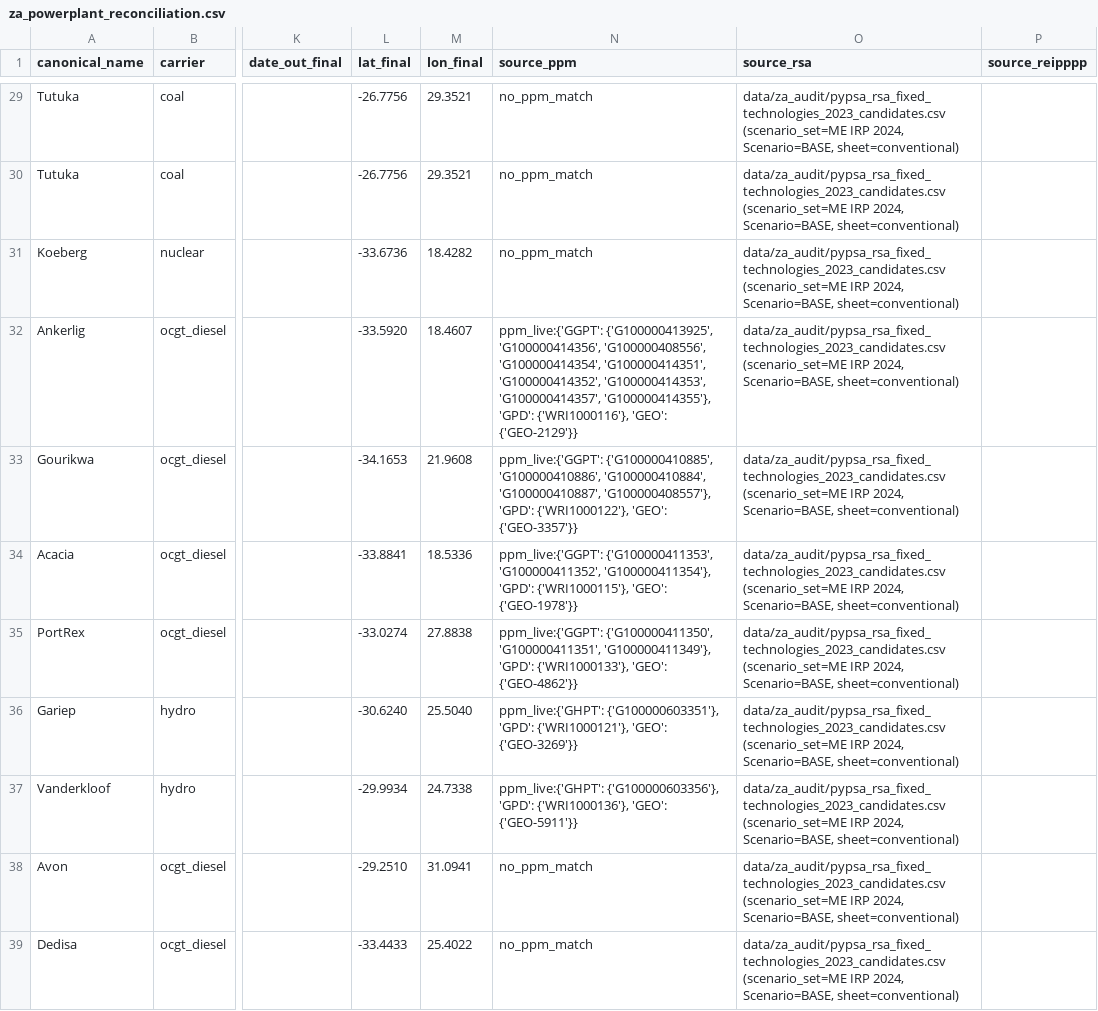
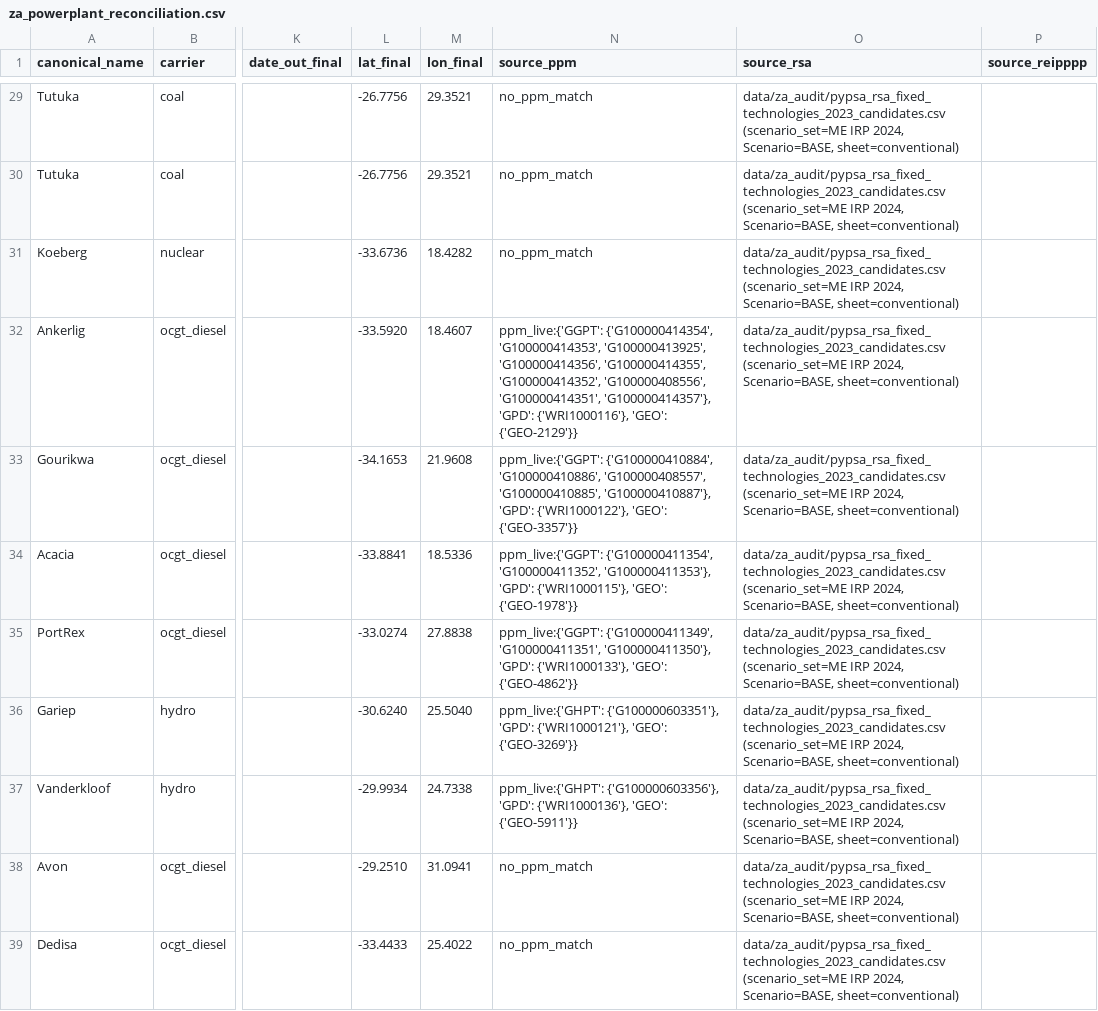
Before and after one commit to nylan-ramnauth/pypsa-earth-sa, a CSV file: data/za_audit/za_powerplant_reconciliation.csv, drawn as a sheet; only a part is shown, gaps mark what is left out; the diff covers the shown part only; the diff names each change by its address in the sheet, - before the commit and + after, or states it on an @@ line.

```diff
--- a/data/za_audit/za_powerplant_reconciliation.csv
+++ b/data/za_audit/za_powerplant_reconciliation.csv
-N32 (source_ppm): ppm_live:{'GGPT': {'G100000413925', 'G100000414356', 'G100000408556', 'G100000414354', 'G100000414351', 'G100000414352', 'G100000414353', 'G100000414357', 'G100000414355'}, 'GPD': {'WRI1000116'},…
+N32 (source_ppm): ppm_live:{'GGPT': {'G100000414354', 'G100000414353', 'G100000413925', 'G100000414356', 'G100000414355', 'G100000414352', 'G100000408556', 'G100000414351', 'G100000414357'}, 'GPD': {'WRI1000116'},…
-N33 (source_ppm): ppm_live:{'GGPT': {'G100000410885', 'G100000410886', 'G100000410884', 'G100000410887', 'G100000408557'}, 'GPD': {'WRI1000122'},…
+N33 (source_ppm): ppm_live:{'GGPT': {'G100000410884', 'G100000410886', 'G100000408557', 'G100000410885', 'G100000410887'}, 'GPD': {'WRI1000122'},…
-N34 (source_ppm): ppm_live:{'GGPT': {'G100000411353', 'G100000411352', 'G100000411354'}, 'GPD': {'WRI1000115'},…
+N34 (source_ppm): ppm_live:{'GGPT': {'G100000411354', 'G100000411352', 'G100000411353'}, 'GPD': {'WRI1000115'},…
-N35 (source_ppm): ppm_live:{'GGPT': {'G100000411350', 'G100000411351', 'G100000411349'}, 'GPD': {'WRI1000133'},…
+N35 (source_ppm): ppm_live:{'GGPT': {'G100000411349', 'G100000411351', 'G100000411350'}, 'GPD': {'WRI1000133'},…
```
Also changed, not shown: 4 removed rows and 4 edited cells elsewhere in this file, data/za_audit/input_file_manifest.csv, data/za_audit/source_hashes.csv, 44 other files.
